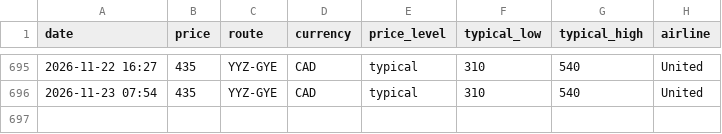
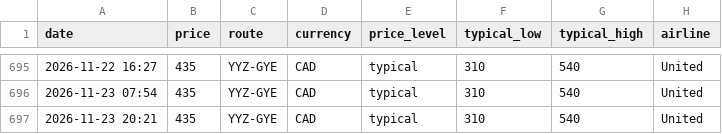
Before and after one commit to jacobmtools/flight-price-tracker, a CSV file: history_yyz_gye.csv, drawn as a sheet; only a part is shown, gaps mark what is left out; the diff names each change by its address in the sheet, - before the commit and + after, or states it on an @@ line.

```diff
--- a/history_yyz_gye.csv
+++ b/history_yyz_gye.csv
+row 697: 2026-11-23 20:21 | 435 | YYZ-GYE | CAD | typical | 310 | 540 | United
```
